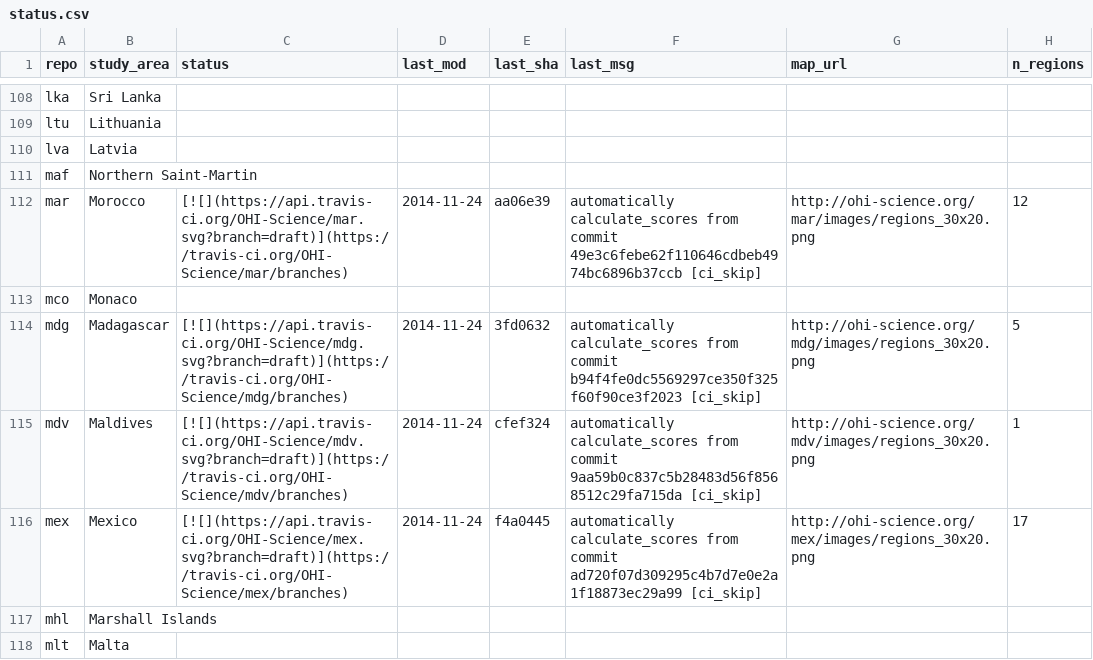
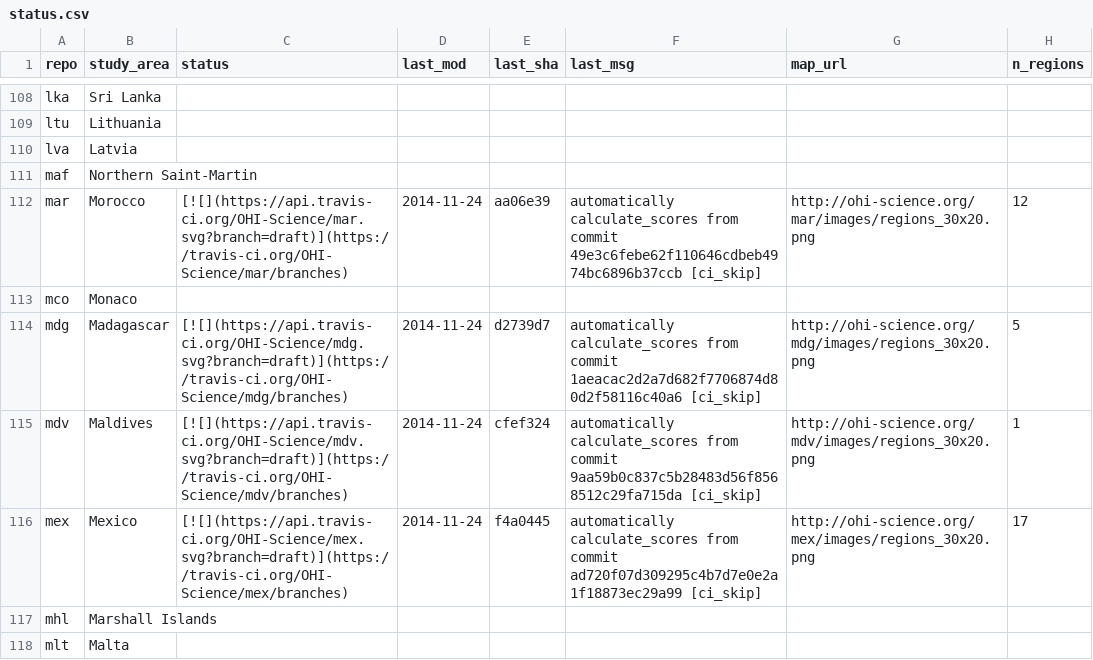
Before and after one commit to OHI-Science/subcountry, a CSV file: _data/status.csv, drawn as a sheet; only a part is shown, gaps mark what is left out.

Commit message:
updated status from mdg commit d2739d7

```diff
--- a/_data/status.csv
+++ b/_data/status.csv
@@ -113,3 +113,3 @@
 "mco","Monaco","","","","","",
-"mdg","Madagascar","[![](https://api.travis-ci.org/OHI-Science/mdg.svg?branch=draft)](https://travis-ci.org/OHI-Science/mdg/branches)","2014-11-24","3fd0632","automatically calculate_scores from commit b94f4fe0dc5569297ce350f325f60f90ce3f2023 [ci_skip]","http://ohi-science.org/mdg/images/regions_30x20.png",5
+"mdg","Madagascar","[![](https://api.travis-ci.org/OHI-Science/mdg.svg?branch=draft)](https://travis-ci.org/OHI-Science/mdg/branches)","2014-11-24","d2739d7","automatically calculate_scores from commit 1aeacac2d2a7d682f7706874d80d2f58116c40a6 [ci_skip]","http://ohi-science.org/mdg/images/regions_30x20.png",5
 "mdv","Maldives","[![](https://api.travis-ci.org/OHI-Science/mdv.svg?branch=draft)](https://travis-ci.org/OHI-Science/mdv/branches)","2014-11-24","cfef324","automatically calculate_scores from commit 9aa59b0c837c5b28483d56f8568512c29fa715da [ci_skip]","http://ohi-science.org/mdv/images/regions_30x20.png",1
```
